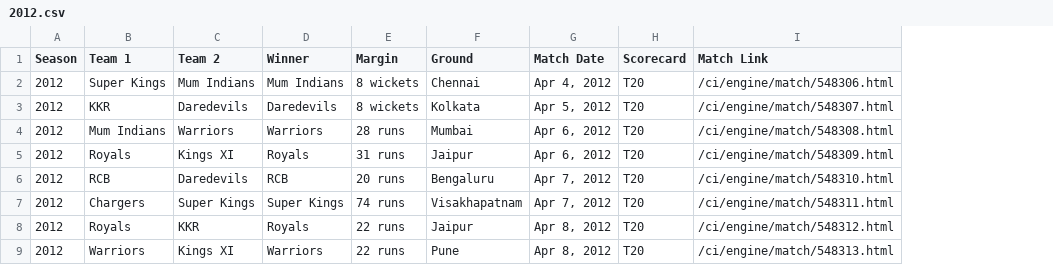
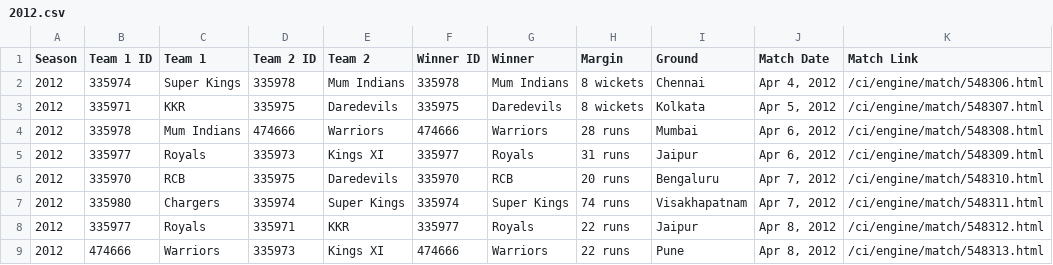
Before and after one commit to mahesh01010011/Scraping-ESPN-IPL-Data, a CSV file: Match Results/2012.csv, drawn as a sheet; only a part is shown; removed rows and columns are numbered as before the commit, all else as after; the diff names each change by its address in the sheet, - before the commit and + after, or states it on an @@ line.

Commit message:
Option to update only results + include Team IDs
Added Team ID and name to the Summaries.csv. Added option to update only the match results without downloading all the match details again. Team IDs are now extracted in the Match Results.

```diff
--- a/Match Results/2012.csv
+++ b/Match Results/2012.csv
+column B (Team 1 ID), rows 2-9: 335974 | 335971 | 335978 | 335977 | 335970 | 335980 | 335977 | 474666
+column D (Team 2 ID), rows 2-9: 335978 | 335975 | 474666 | 335973 | 335975 | 335974 | 335971 | 335973
+column F (Winner ID), rows 2-9: 335978 | 335975 | 474666 | 335977 | 335970 | 335974 | 335977 | 474666
-column H (Scorecard), rows 2-9: all T20
```
Also changed, not shown: Match Results/2010.csv, Match Results/2011.csv, 12 other files.
